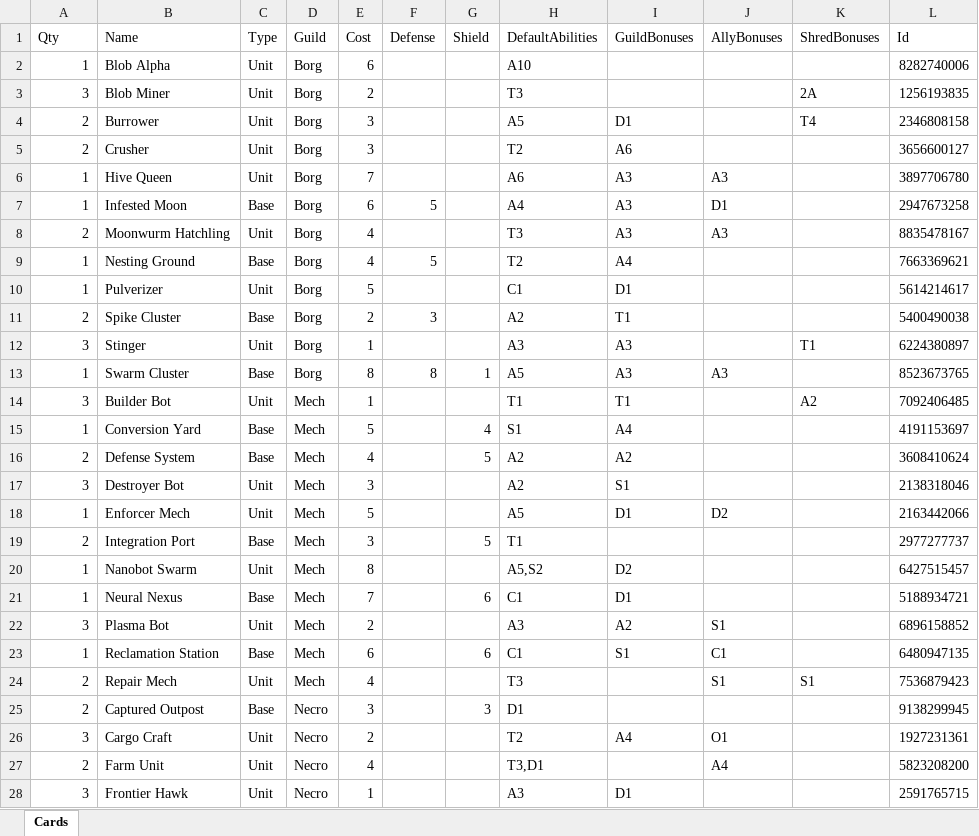
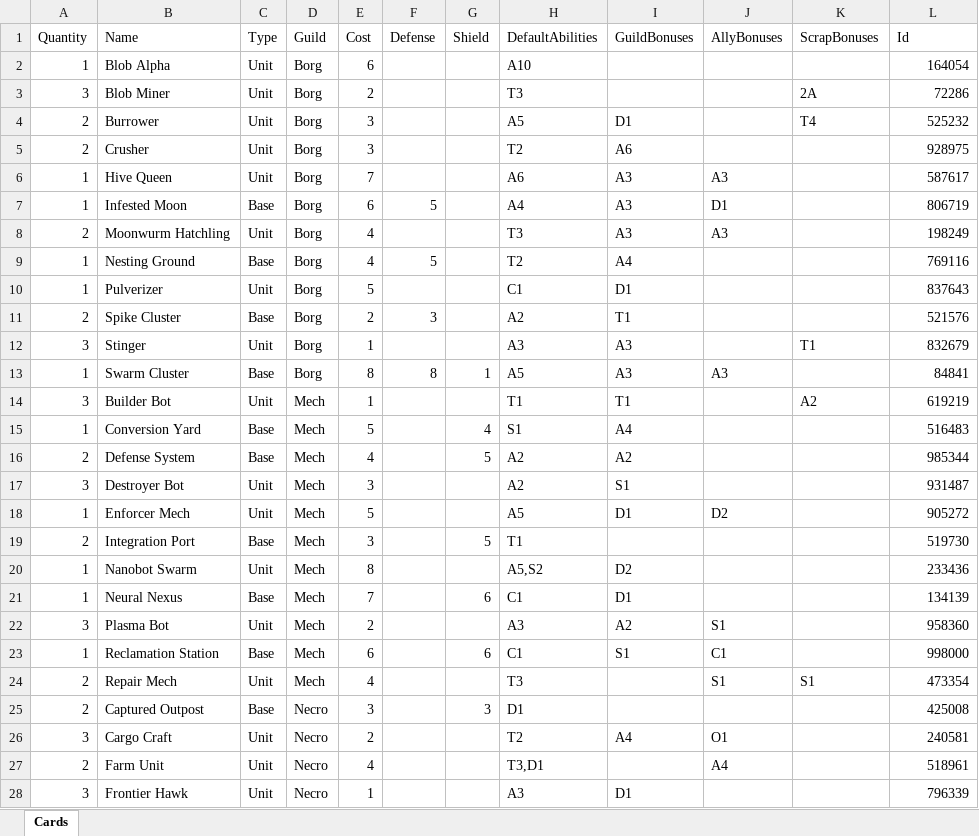
Before and after one commit to creepyLANguy/MechsAndMagesPrototype, an Excel workbook: Cards.xlsx, sheet Cards, drawn as a sheet; only a part is shown; values as stored, in another font and other column widths than the file's, no borders; table styles not drawn; the diff covers the shown part only; the diff names each change by its address in the sheet, - before the commit and + after, or states it on an @@ line.

```diff
--- a/Cards.xlsx (sheet Cards)
+++ b/Cards.xlsx (sheet Cards)
-A1: Qty
+A1: Quantity
-K1: ShredBonuses
+K1: ScrapBonuses
-L2 (Id): 8282740006
+L2 (Id): 164054
-L3 (Id): 1256193835
+L3 (Id): 72286
-L4 (Id): 2346808158
+L4 (Id): 525232
-L5 (Id): 3656600127
+L5 (Id): 928975
-L6 (Id): 3897706780
+L6 (Id): 587617
-L7 (Id): 2947673258
+L7 (Id): 806719
-L8 (Id): 8835478167
+L8 (Id): 198249
-L9 (Id): 7663369621
+L9 (Id): 769116
-L10 (Id): 5614214617
+L10 (Id): 837643
-L11 (Id): 5400490038
+L11 (Id): 521576
-L12 (Id): 6224380897
+L12 (Id): 832679
-L13 (Id): 8523673765
+L13 (Id): 84841
-L14 (Id): 7092406485
+L14 (Id): 619219
-L15 (Id): 4191153697
+L15 (Id): 516483
-L16 (Id): 3608410624
+L16 (Id): 985344
-L17 (Id): 2138318046
+L17 (Id): 931487
-L18 (Id): 2163442066
+L18 (Id): 905272
-L19 (Id): 2977277737
+L19 (Id): 519730
-L20 (Id): 6427515457
+L20 (Id): 233436
-L21 (Id): 5188934721
+L21 (Id): 134139
-L22 (Id): 6896158852
+L22 (Id): 958360
-L23 (Id): 6480947135
+L23 (Id): 998000
-L24 (Id): 7536879423
+L24 (Id): 473354
-L25 (Id): 9138299945
+L25 (Id): 425008
-L26 (Id): 1927231361
+L26 (Id): 240581
-L27 (Id): 5823208200
+L27 (Id): 518961
-L28 (Id): 2591765715
+L28 (Id): 796339
```
Also changed, not shown: 21 edited cells elsewhere in this sheet, 22 other files.
